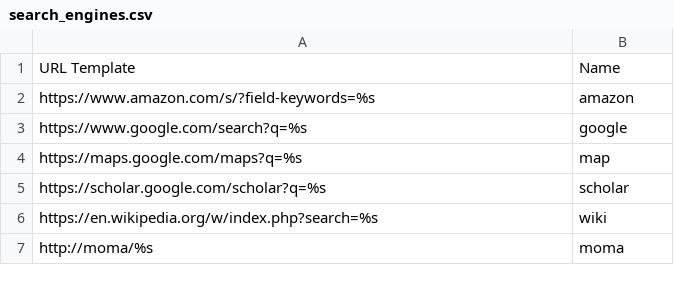
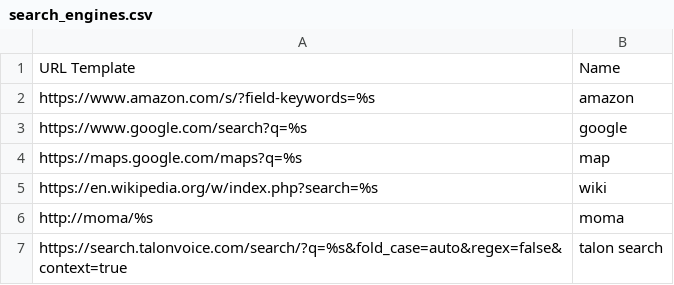
Before and after one commit to davidsgrogan/knausj_talon, a CSV file: settings/search_engines.csv, drawn as a sheet; removed rows and columns are numbered as before the commit, all else as after; the diff names each change by its address in the sheet, - before the commit and + after, or states it on an @@ line.

```diff
--- a/settings/search_engines.csv
+++ b/settings/search_engines.csv
-row 5: https://scholar.google.com/scholar?q=%s | scholar
+row 7: https://search.talonvoice.com/search/?q=%s&fold_case=auto&regex=false&context=true | talon search
```
Also changed, not shown: 8 other files.
